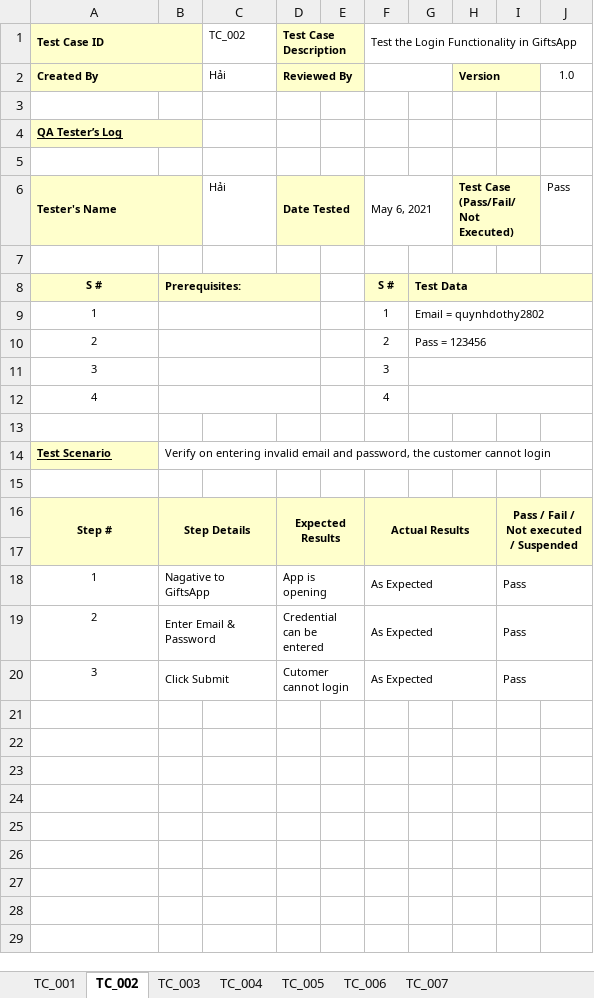
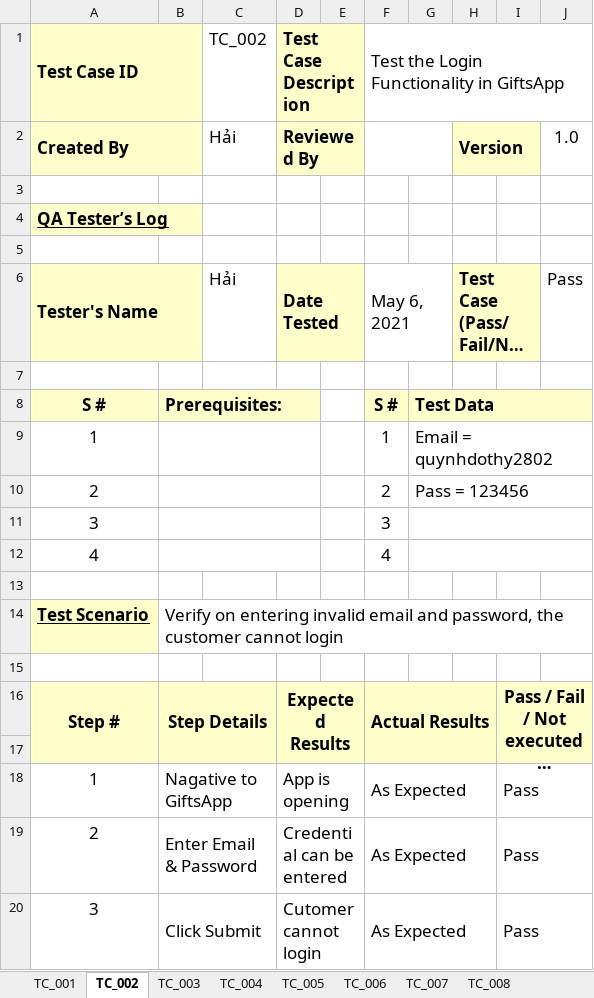
Before and after one commit to leehari-ute/AppTangQua, an Excel workbook: Testcase/Version 1.0/Group03_Testcase_Ver1.0.xlsx, sheet TC_002, drawn as a sheet; long unchanged cells end in …; values as stored, in another font and other column widths than the file's, no borders; the diff names each change by its address in the sheet, - before the commit and + after, or states it on an @@ line.

```diff
--- a/Testcase/Version 1.0/Group03_Testcase_Ver1.0.xlsx (sheet TC_002)
+++ b/Testcase/Version 1.0/Group03_Testcase_Ver1.0.xlsx (sheet TC_002)
+sheet tab: TC_008
@@ A1:A2 text size: larger @@
@@ C1:D2 text size: larger @@
@@ F1 text size: larger @@
@@ H2 text size: larger @@
@@ J2 text size: larger @@
@@ A4 text size: larger @@
@@ A6 text size: larger @@
@@ C6:D6 text size: larger @@
@@ F6 text size: larger @@
@@ H6 text size: larger @@
@@ J6 text size: larger @@
@@ A8:B8 text size: larger @@
@@ F8:G10 text size: larger @@
@@ A9:A12 text size: larger @@
@@ F11:F12 text size: larger @@
@@ A14:B14 text size: larger @@
@@ A16:B16 text size: larger @@
@@ D16 text size: larger @@
@@ F16 text size: larger @@
@@ I16 text size: larger @@
@@ A18:B20 text size: larger @@
@@ D18:D20 text size: larger @@
@@ F18:F20 text size: larger @@
@@ I18:I20 text size: larger @@
```
Also changed, not shown: sheet TC_004, sheet TC_003, sheet TC_001, sheet TC_006, sheet TC_005, sheet TC_007, Testcase/Version 2.0/Group03_Testcase_Ver2.0.xlsx, Testcase/Version 3.0/Group03_Testcase_Ver3.0.xlsx, 11 other files.
